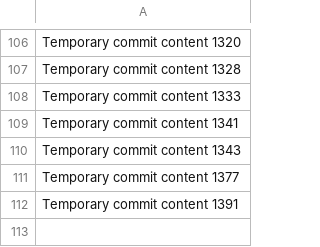
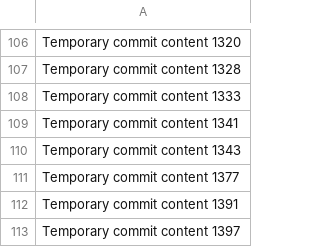
Before and after one commit to Chance27/p8105_hw1_sc5126, a CSV file: data.csv, drawn as a sheet; only a part is shown, gaps mark what is left out; the diff names each change by its address in the sheet, - before the commit and + after, or states it on an @@ line.

```diff
--- a/data.csv
+++ b/data.csv
+row 113: Temporary commit content 1397
```
